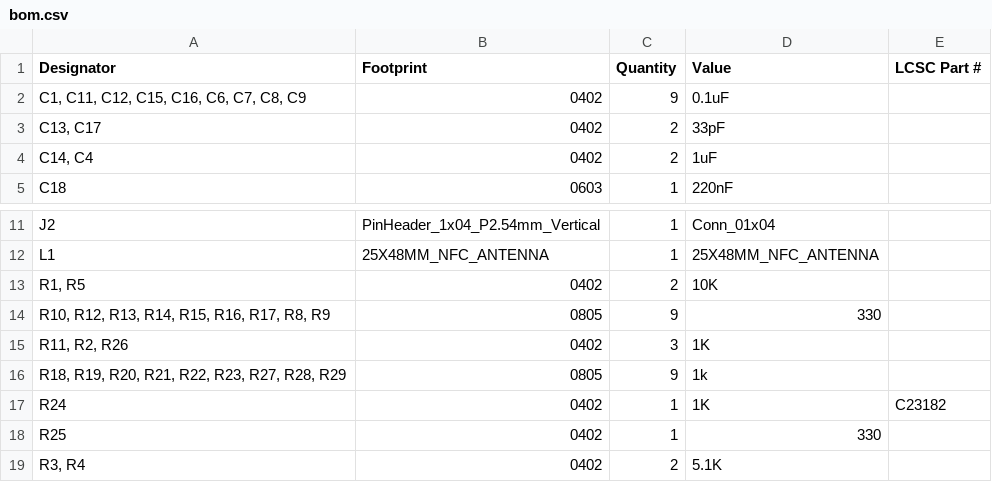
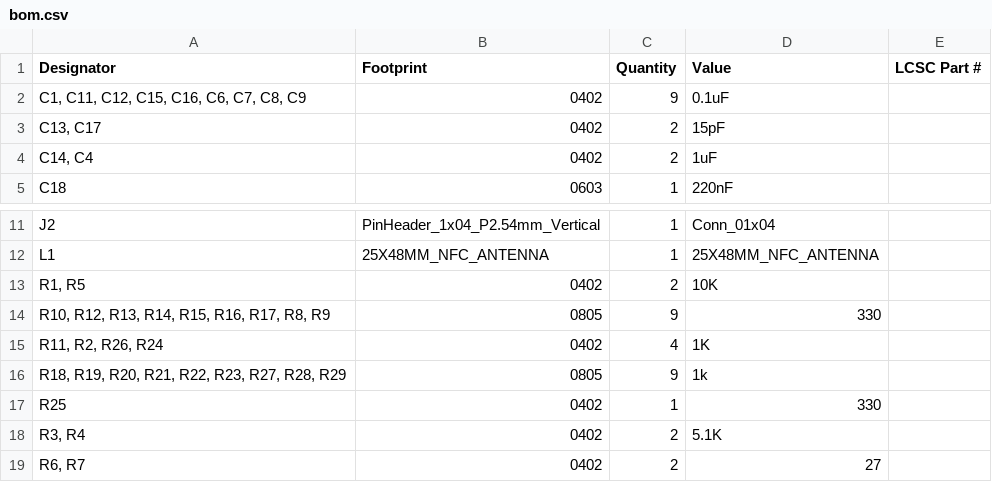
Before and after one commit to Hung-Chi970104/tic-tac-toe_business_card, a CSV file: production/bom.csv, drawn as a sheet; only a part is shown, gaps mark what is left out; the shorter side is filled out with more unchanged rows.

```diff
--- a/production/bom.csv
+++ b/production/bom.csv
@@ -2,3 +2,3 @@
 "C1, C11, C12, C15, C16, C6, C7, C8, C9",0402,9,0.1uF,
-"C13, C17",0402,2,33pF,
+"C13, C17",0402,2,15pF,
 "C14, C4",0402,2,1uF,
@@ -14,5 +14,4 @@ L1,25X48MM_NFC_ANTENNA,1,25X48MM_NFC_ANTENNA,
 "R10, R12, R13, R14, R15, R16, R17, R8, R9",0805,9,330,
-"R11, R2, R26",0402,3,1K,
+"R11, R2, R26, R24",0402,4,1K,
 "R18, R19, R20, R21, R22, R23, R27, R28, R29",0805,9,1k,
-R24,0402,1,1K,C23182
 R25,0402,1,330,
```
Also changed, not shown: production/positions.csv, 11 other files.
